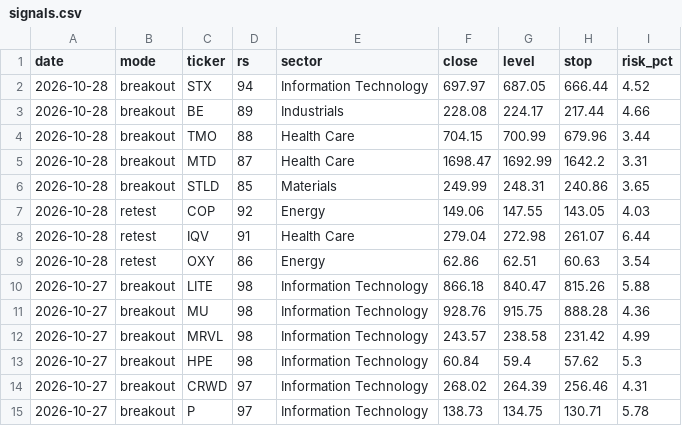
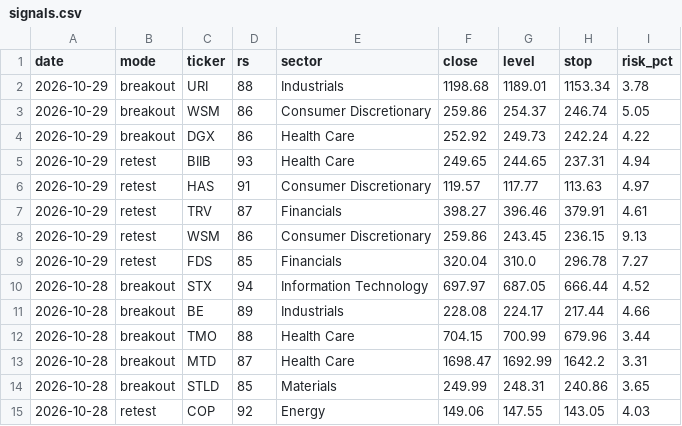
Before and after one commit to 360profcorp/stock-screener, a CSV file: journal/signals.csv, drawn as a sheet; only a part is shown; the shorter side is filled out with more unchanged rows; the diff names each change by its address in the sheet, - before the commit and + after, or states it on an @@ line.

Commit message:
Journal: signals 2026-10-29

```diff
--- a/journal/signals.csv
+++ b/journal/signals.csv
+row 2: 2026-10-29 | breakout | URI | 88 | Industrials | 1198.68 | 1189.01 | 1153.34 | 3.78
+row 3: 2026-10-29 | breakout | WSM | 86 | Consumer Discretionary | 259.86 | 254.37 | 246.74 | 5.05
+row 4: 2026-10-29 | breakout | DGX | 86 | Health Care | 252.92 | 249.73 | 242.24 | 4.22
+row 5: 2026-10-29 | retest | BIIB | 93 | Health Care | 249.65 | 244.65 | 237.31 | 4.94
+row 6: 2026-10-29 | retest | HAS | 91 | Consumer Discretionary | 119.57 | 117.77 | 113.63 | 4.97
+row 7: 2026-10-29 | retest | TRV | 87 | Financials | 398.27 | 396.46 | 379.91 | 4.61
+row 8: 2026-10-29 | retest | WSM | 86 | Consumer Discretionary | 259.86 | 243.45 | 236.15 | 9.13
+row 9: 2026-10-29 | retest | FDS | 85 | Financials | 320.04 | 310.0 | 296.78 | 7.27
```
Also changed, not shown: journal/pending.csv.
